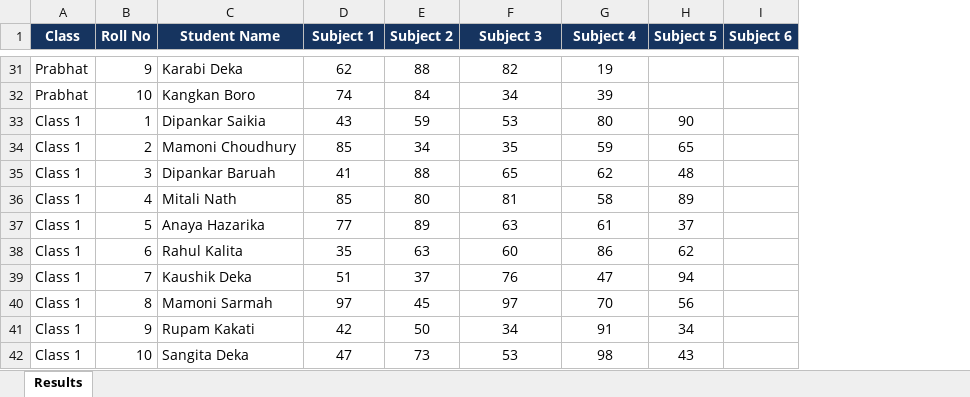
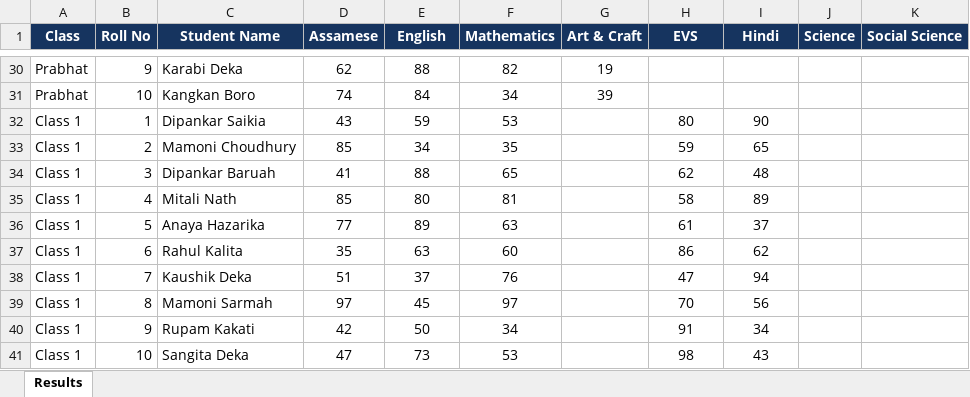
Before and after one commit to sauravhhh/SSNBhuragaon, an Excel workbook: results/onxxgawftv.xlsx, sheet Results, drawn as a sheet; only a part is shown, gaps mark what is left out; values as stored, in another font and other column widths than the file's, no borders; addresses are those after the commit; the diff covers the shown part only; the diff names each change by its address in the sheet, - before the commit and + after, or states it on an @@ line.

Commit message:
Marks sheet with subject-name headers for live parsing

```diff
--- a/results/onxxgawftv.xlsx (sheet Results)
+++ b/results/onxxgawftv.xlsx (sheet Results)
+column J (Science), empty
+column K (Social Science), empty
-D1: Subject 1
+D1: Assamese
-E1: Subject 2
+E1: English
-F1: Subject 3
+F1: Mathematics
-G1: Subject 4
+G1: Art & Craft
-H1: Subject 5
+H1: EVS
-I1: Subject 6
+I1: Hindi
-G32 (Art & Craft): 80
+G32 (Art & Craft): (empty)
-H32 (EVS): 90
+H32 (EVS): 80
-I32 (Hindi): (empty)
+I32 (Hindi): 90
-G33 (Art & Craft): 59
+G33 (Art & Craft): (empty)
-H33 (EVS): 65
+H33 (EVS): 59
-I33 (Hindi): (empty)
+I33 (Hindi): 65
-G34 (Art & Craft): 62
+G34 (Art & Craft): (empty)
-H34 (EVS): 48
+H34 (EVS): 62
-I34 (Hindi): (empty)
+I34 (Hindi): 48
-G35 (Art & Craft): 58
+G35 (Art & Craft): (empty)
-H35 (EVS): 89
+H35 (EVS): 58
-I35 (Hindi): (empty)
+I35 (Hindi): 89
-G36 (Art & Craft): 61
+G36 (Art & Craft): (empty)
-H36 (EVS): 37
+H36 (EVS): 61
-I36 (Hindi): (empty)
+I36 (Hindi): 37
-G37 (Art & Craft): 86
+G37 (Art & Craft): (empty)
-H37 (EVS): 62
+H37 (EVS): 86
-I37 (Hindi): (empty)
+I37 (Hindi): 62
-G38 (Art & Craft): 47
+G38 (Art & Craft): (empty)
-H38 (EVS): 94
+H38 (EVS): 47
-I38 (Hindi): (empty)
+I38 (Hindi): 94
-G39 (Art & Craft): 70
+G39 (Art & Craft): (empty)
-H39 (EVS): 56
+H39 (EVS): 70
-I39 (Hindi): (empty)
+I39 (Hindi): 56
-G40 (Art & Craft): 91
+G40 (Art & Craft): (empty)
-H40 (EVS): 34
+H40 (EVS): 91
-I40 (Hindi): (empty)
+I40 (Hindi): 34
-G41 (Art & Craft): 98
+G41 (Art & Craft): (empty)
-H41 (EVS): 43
+H41 (EVS): 98
-I41 (Hindi): (empty)
+I41 (Hindi): 43
```
Also changed, not shown: 1 removed row and 220 edited cells elsewhere in this sheet.
